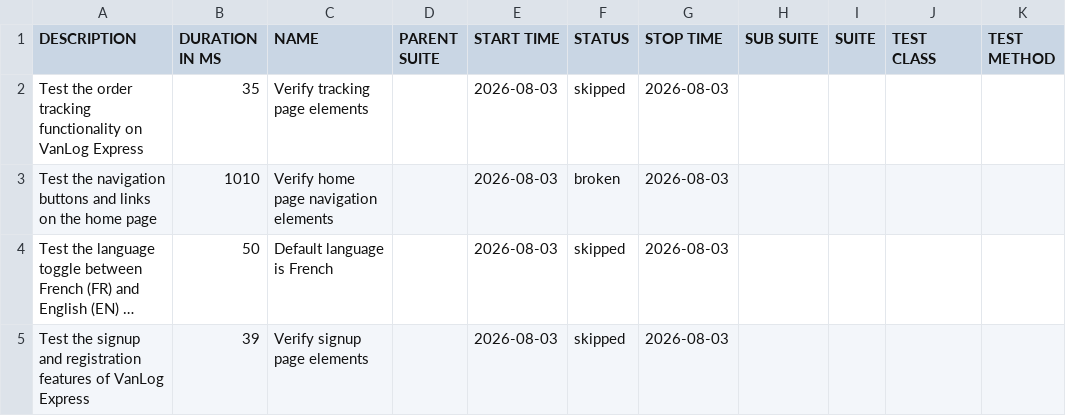
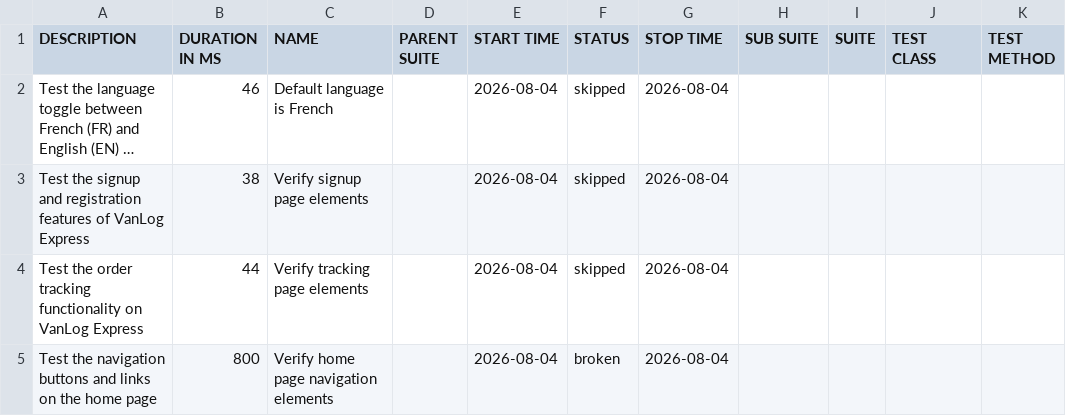
Before and after one commit to Raef211/Automation-vanlog-express, a CSV file: nightly/data/suites.csv, drawn as a sheet; long unchanged cells end in …; removed rows and columns are numbered as before the commit, all else as after; the diff names each change by its address in the sheet, - before the commit and + after, or states it on an @@ line.

```diff
--- a/nightly/data/suites.csv
+++ b/nightly/data/suites.csv
-row 2: Test the order tracking functionality on VanLog Express | 35 | Verify tracking page elements |  | 2026-08-03 | skipped | 2026-08-03
-row 3: Test the navigation buttons and links on the home page | 1010 | Verify home page navigation elements |  | 2026-08-03 | broken | 2026-08-03
-B2 (DURATION IN MS): 50
+B2 (DURATION IN MS): 46
-E2:E3 (START TIME): 2026-08-03
+E2:E3 (START TIME): 2026-08-04
-G2:G3 (STOP TIME): 2026-08-03
+G2:G3 (STOP TIME): 2026-08-04
-B3 (DURATION IN MS): 39
+B3 (DURATION IN MS): 38
+row 4: Test the order tracking functionality on VanLog Express | 44 | Verify tracking page elements |  | 2026-08-04 | skipped | 2026-08-04
+row 5: Test the navigation buttons and links on the home page | 800 | Verify home page navigation elements |  | 2026-08-04 | broken | 2026-08-04
```
Also changed, not shown: nightly/data/behaviors.csv, 20 other files.
